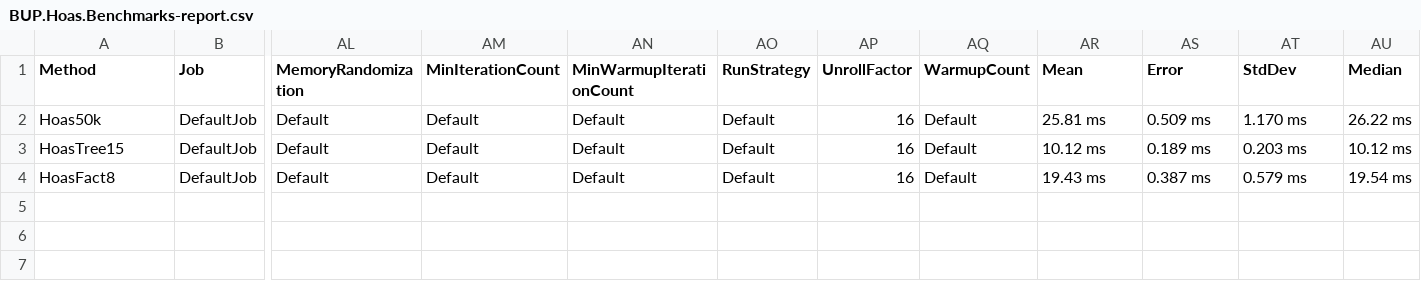
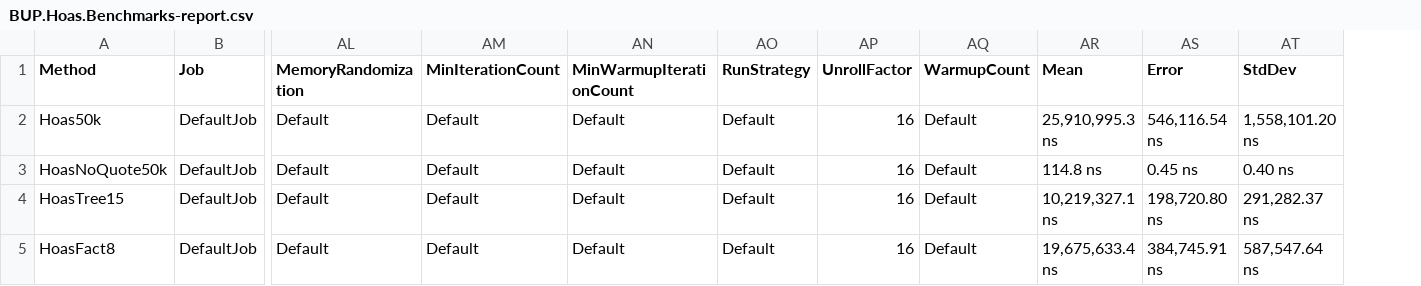
Before and after one commit to August-Alm/BUP, a CSV file: BenchmarkDotNet.Artifacts/results/BUP.Hoas.Benchmarks-report.csv, drawn as a sheet; only a part is shown, gaps mark what is left out; removed rows and columns are numbered as before the commit, all else as after; rows hold the shown columns only; the diff names each change by its address in the sheet, - before the commit and + after, or states it on an @@ line.

```diff
--- a/BenchmarkDotNet.Artifacts/results/BUP.Hoas.Benchmarks-report.csv
+++ b/BenchmarkDotNet.Artifacts/results/BUP.Hoas.Benchmarks-report.csv
-column AU (Median), rows 2-4: 26.22 ms | 10.12 ms | 19.54 ms
-AR2 (Mean): 25.81 ms
+AR2 (Mean): 25,910,995.3 ns
-AS2 (Error): 0.509 ms
+AS2 (Error): 546,116.54 ns
-AT2 (StdDev): 1.170 ms
+AT2 (StdDev): 1,558,101.20 ns
+row 3: HoasNoQuote50k | DefaultJob | Default | Default | Default | Default | 16 | Default | 114.8 ns | 0.45 ns | 0.40 ns
-AR4 (Mean): 10.12 ms
+AR4 (Mean): 10,219,327.1 ns
-AS4 (Error): 0.189 ms
+AS4 (Error): 198,720.80 ns
-AT4 (StdDev): 0.203 ms
+AT4 (StdDev): 291,282.37 ns
-AR5 (Mean): 19.43 ms
+AR5 (Mean): 19,675,633.4 ns
-AS5 (Error): 0.387 ms
+AS5 (Error): 384,745.91 ns
-AT5 (StdDev): 0.579 ms
+AT5 (StdDev): 587,547.64 ns
```
Also changed, not shown: BenchmarkDotNet.Artifacts/results/BUP.Program.Benchmarks-report.csv, 18 other files.
